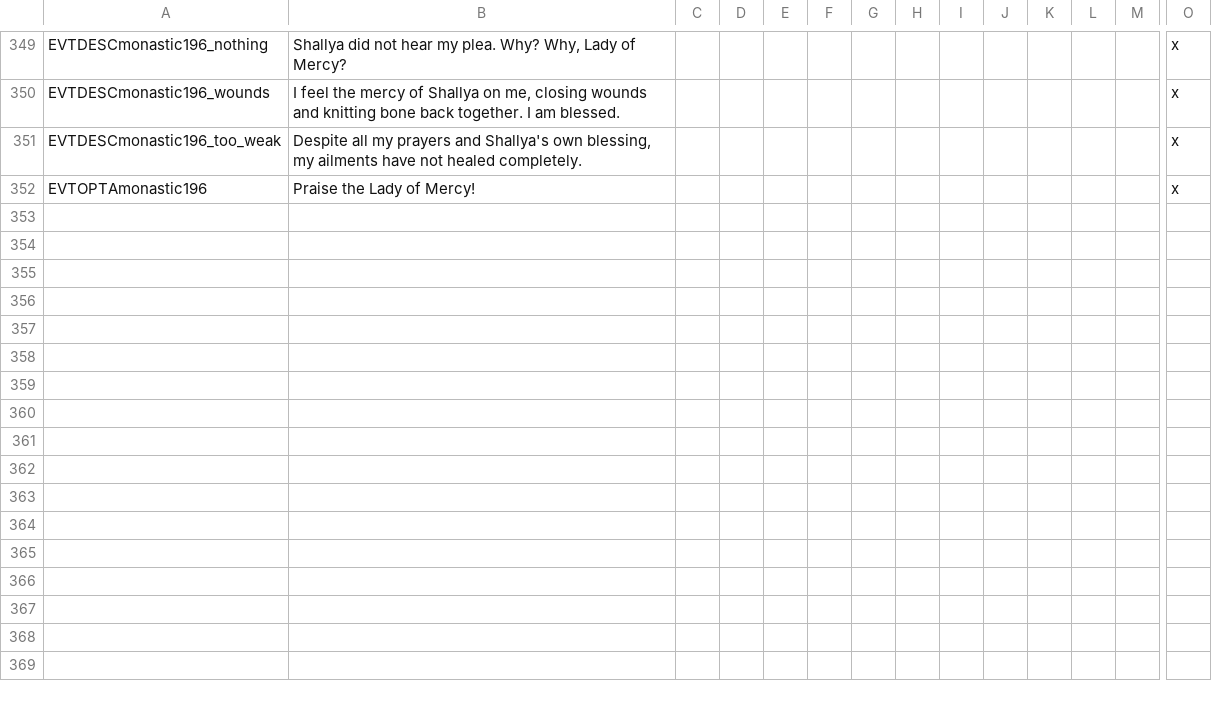
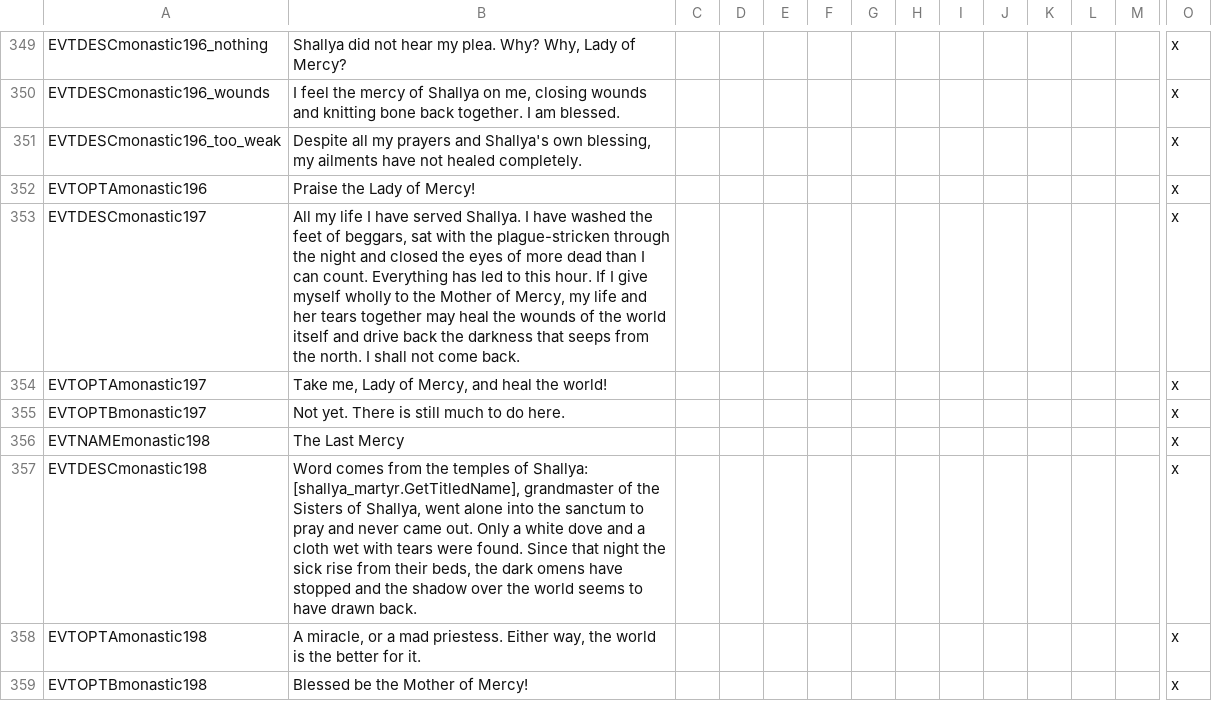
Before and after one commit to Komioski/WH-Geheimnisnacht, a CSV file: localisation/00_WHG_monastic_events.csv, drawn as a sheet; only a part is shown, gaps mark what is left out; rows hold the shown columns only; the diff names each change by its address in the sheet, - before the commit and + after, or states it on an @@ line.

```diff
--- a/localisation/00_WHG_monastic_events.csv
+++ b/localisation/00_WHG_monastic_events.csv
+row 353: EVTDESCmonastic197 | All my life I have served Shallya. I have washed the feet of beggars, sat with the plague-stricken through the night and closed the eyes of more dead than I can count. Everything has led to this hour. If I give myself wholly to the Mother of Mercy, my life and her tears together may heal the wounds of the world itself and drive back the darkness that seeps from the north. I shall not come back. |  |  |  |  |  |  |  |  |  |  |  | x
+row 354: EVTOPTAmonastic197 | Take me, Lady of Mercy, and heal the world! |  |  |  |  |  |  |  |  |  |  |  | x
+row 355: EVTOPTBmonastic197 | Not yet. There is still much to do here. |  |  |  |  |  |  |  |  |  |  |  | x
+row 356: EVTNAMEmonastic198 | The Last Mercy |  |  |  |  |  |  |  |  |  |  |  | x
+row 357: EVTDESCmonastic198 | Word comes from the temples of Shallya: [shallya_martyr.GetTitledName], grandmaster of the Sisters of Shallya, went alone into the sanctum to pray and never came out. Only a white dove and a cloth wet with tears were found. Since that night the sick rise from their beds, the dark omens have stopped and the shadow over the world seems to have drawn back. |  |  |  |  |  |  |  |  |  |  |  | x
+row 358: EVTOPTAmonastic198 | A miracle, or a mad priestess. Either way, the world is the better for it. |  |  |  |  |  |  |  |  |  |  |  | x
+row 359: EVTOPTBmonastic198 | Blessed be the Mother of Mercy! |  |  |  |  |  |  |  |  |  |  |  | x
```
Also changed, not shown: localisation/00_WHG_praag_events.csv, localisation/00_events_cultist.csv, 10 other files.
